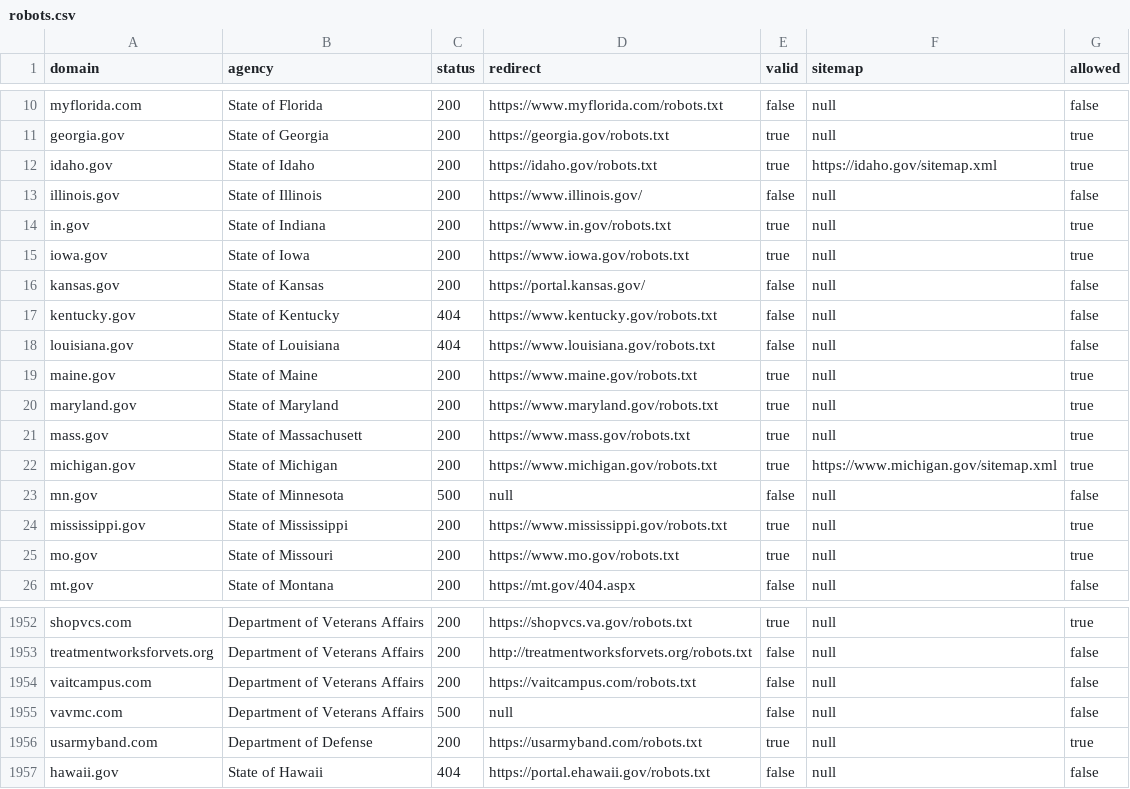
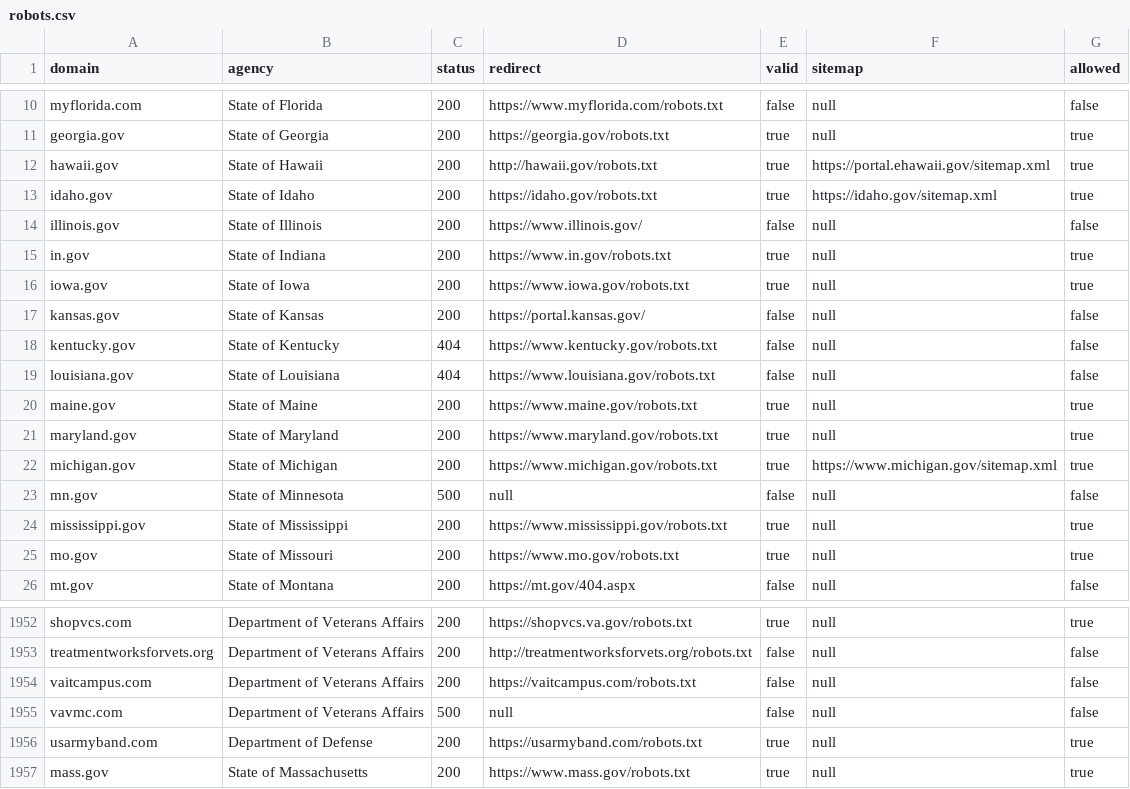
Before and after one commit to civichackingagency/scangov, a CSV file: data/robots.csv, drawn as a sheet; only a part is shown, gaps mark what is left out.

```diff
--- a/data/robots.csv
+++ b/data/robots.csv
@@ -11,2 +11,3 @@ myflorida.com,"State of Florida",200,"https://www.myflorida.com/robots.txt",fals
 georgia.gov,"State of Georgia",200,"https://georgia.gov/robots.txt",true,"null",true
+hawaii.gov,"State of Hawaii",200,"http://hawaii.gov/robots.txt",true,"https://portal.ehawaii.gov/sitemap.xml",true
 idaho.gov,"State of Idaho",200,"https://idaho.gov/robots.txt",true,"https://idaho.gov/sitemap.xml",true
@@ -20,3 +21,2 @@ maine.gov,"State of Maine",200,"https://www.maine.gov/robots.txt",true,"null",tr
 maryland.gov,"State of Maryland",200,"https://www.maryland.gov/robots.txt",true,"null",true
-mass.gov,"State of Massachusett",200,"https://www.mass.gov/robots.txt",true,"null",true
 michigan.gov,"State of Michigan",200,"https://www.michigan.gov/robots.txt",true,"https://www.michigan.gov/sitemap.xml",true
@@ -1956,2 +1956,2 @@ vavmc.com,"Department of Veterans Affairs",500,"null",false,"null",false
 usarmyband.com,"Department of Defense",200,"https://usarmyband.com/robots.txt",true,"null",true
-hawaii.gov,"State of Hawaii",404,"https://portal.ehawaii.gov/robots.txt",false,"null",false
+mass.gov,"State of Massachusetts",200,"https://www.mass.gov/robots.txt",true,"null",true
```
Also changed, not shown: data/domains.csv, data/metadata.csv, 7 other files.
